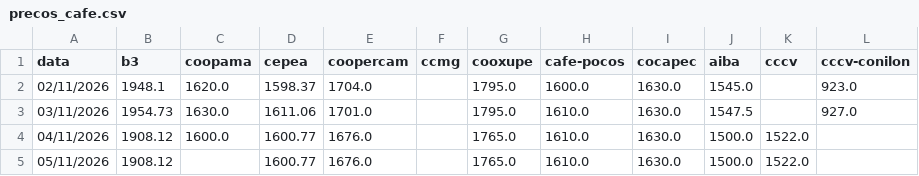
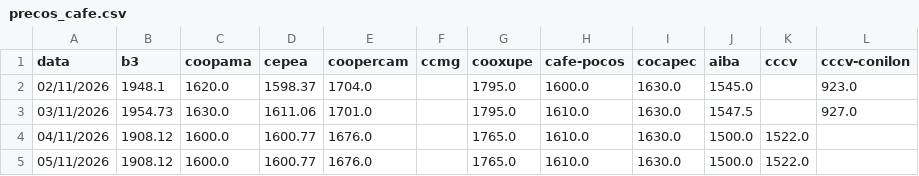
Before and after one commit to AryaneMachado/Cotacao_Cafe, a CSV file: precos_cafe.csv, drawn as a sheet.

```diff
--- a/precos_cafe.csv
+++ b/precos_cafe.csv
@@ -4,2 +4,2 @@ data,b3,coopama,cepea,coopercam,ccmg,cooxupe,cafe-pocos,cocapec,aiba,cccv,cccv-c
 04/11/2026,1908.12,1600.0,1600.77,1676.0,,1765.0,1610.0,1630.0,1500.0,1522.0,
-05/11/2026,1908.12,,1600.77,1676.0,,1765.0,1610.0,1630.0,1500.0,1522.0,
+05/11/2026,1908.12,1600.0,1600.77,1676.0,,1765.0,1610.0,1630.0,1500.0,1522.0,
```
